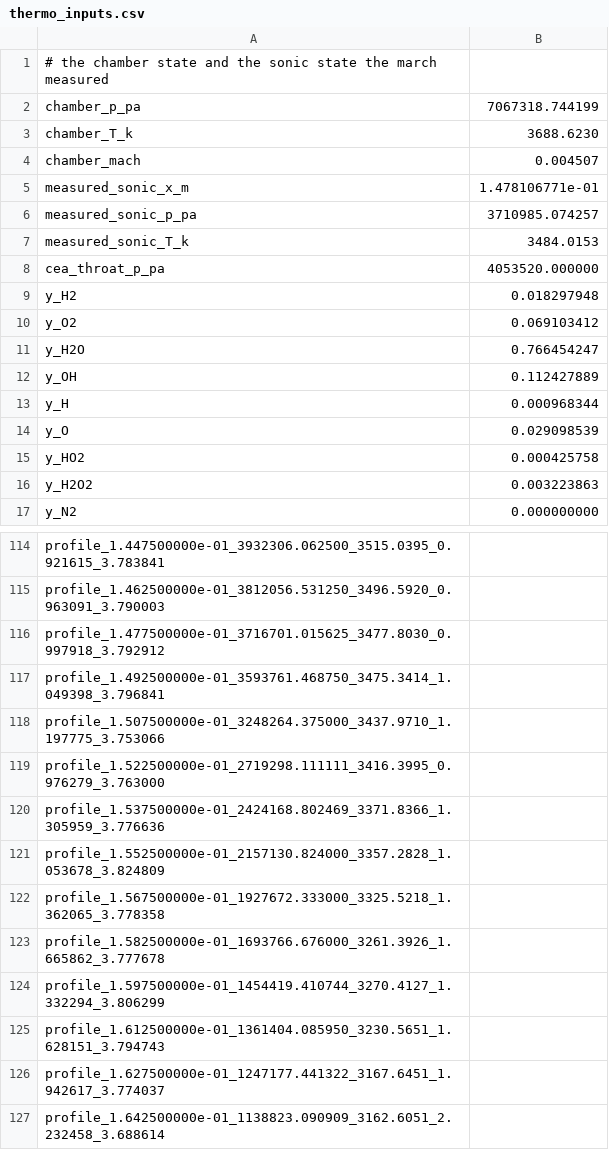
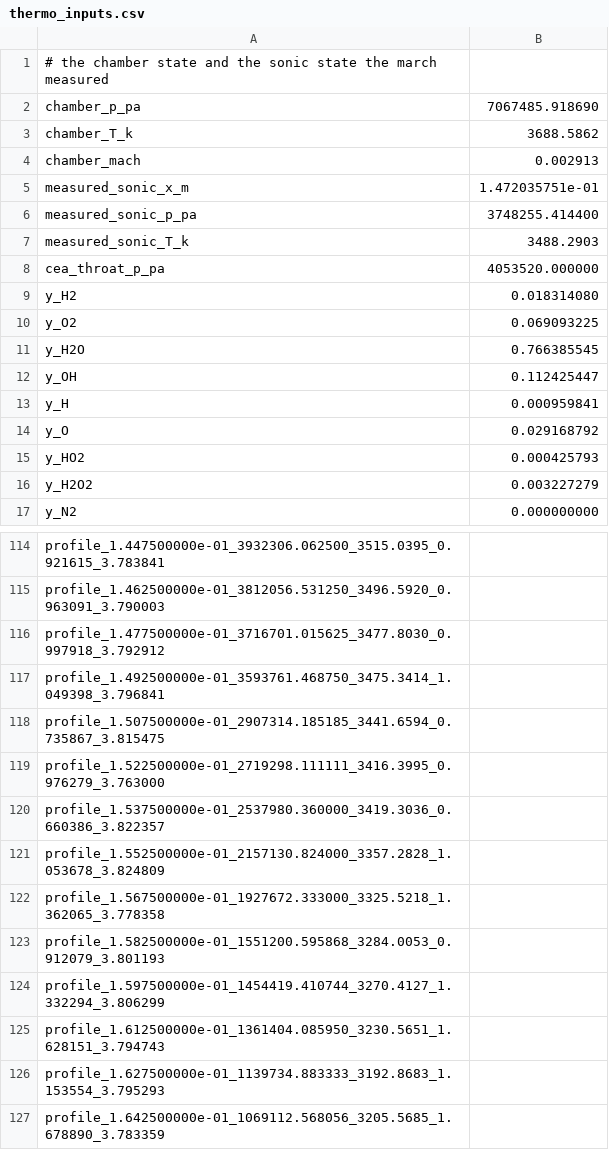
Before and after one commit to totallynotbrent/nuFor, a CSV file: cases/chamber-throat/settled/thermo_inputs.csv, drawn as a sheet; only a part is shown, gaps mark what is left out; the diff covers the shown part only.

```diff
--- a/cases/chamber-throat/settled/thermo_inputs.csv
+++ b/cases/chamber-throat/settled/thermo_inputs.csv
@@ -1,17 +1,17 @@
 # the chamber state and the sonic state the march measured
-chamber_p_pa,7067318.744199
-chamber_T_k,3688.6230
-chamber_mach,0.004507
-measured_sonic_x_m,1.478106771e-01
-measured_sonic_p_pa,3710985.074257
-measured_sonic_T_k,3484.0153
+chamber_p_pa,7067485.918690
+chamber_T_k,3688.5862
+chamber_mach,0.002913
+measured_sonic_x_m,1.472035751e-01
+measured_sonic_p_pa,3748255.414400
+measured_sonic_T_k,3488.2903
 cea_throat_p_pa,4053520.000000
-y_H2,0.018297948
-y_O2,0.069103412
-y_H2O,0.766454247
-y_OH,0.112427889
-y_H,0.000968344
-y_O,0.029098539
-y_HO2,0.000425758
-y_H2O2,0.003223863
+y_H2,0.018314080
+y_O2,0.069093225
+y_H2O,0.766385545
+y_OH,0.112425447
+y_H,0.000959841
+y_O,0.029168792
+y_HO2,0.000425793
+y_H2O2,0.003227279
 y_N2,0.000000000
@@ -117,11 +117,11 @@ profile_1.477500000e-01_3716701.015625_3477.8030_0.997918_3.792912,
 profile_1.492500000e-01_3593761.468750_3475.3414_1.049398_3.796841,
-profile_1.507500000e-01_3248264.375000_3437.9710_1.197775_3.753066,
+profile_1.507500000e-01_2907314.185185_3441.6594_0.735867_3.815475,
 profile_1.522500000e-01_2719298.111111_3416.3995_0.976279_3.763000,
-profile_1.537500000e-01_2424168.802469_3371.8366_1.305959_3.776636,
+profile_1.537500000e-01_2537980.360000_3419.3036_0.660386_3.822357,
 profile_1.552500000e-01_2157130.824000_3357.2828_1.053678_3.824809,
 profile_1.567500000e-01_1927672.333000_3325.5218_1.362065_3.778358,
-profile_1.582500000e-01_1693766.676000_3261.3926_1.665862_3.777678,
+profile_1.582500000e-01_1551200.595868_3284.0053_0.912079_3.801193,
 profile_1.597500000e-01_1454419.410744_3270.4127_1.332294_3.806299,
 profile_1.612500000e-01_1361404.085950_3230.5651_1.628151_3.794743,
-profile_1.627500000e-01_1247177.441322_3167.6451_1.942617_3.774037,
-profile_1.642500000e-01_1138823.090909_3162.6051_2.232458_3.688614,
+profile_1.627500000e-01_1139734.883333_3192.8683_1.153554_3.795293,
+profile_1.642500000e-01_1069112.568056_3205.5685_1.678890_3.783359,
```
Also changed, not shown: 26 edited cells elsewhere in this file, cases/chamber-throat/settled/history.csv, 28 other files.
